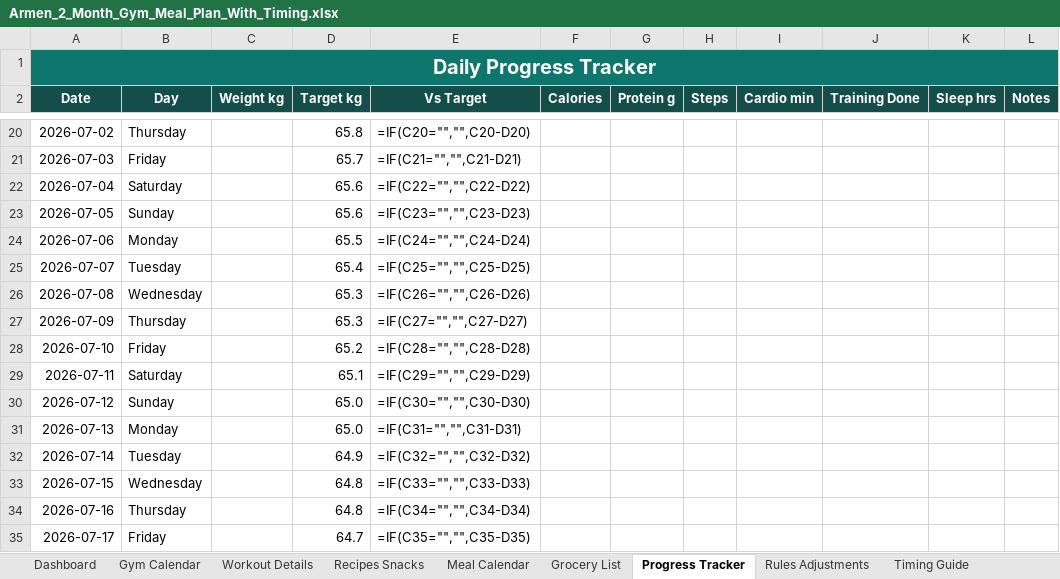
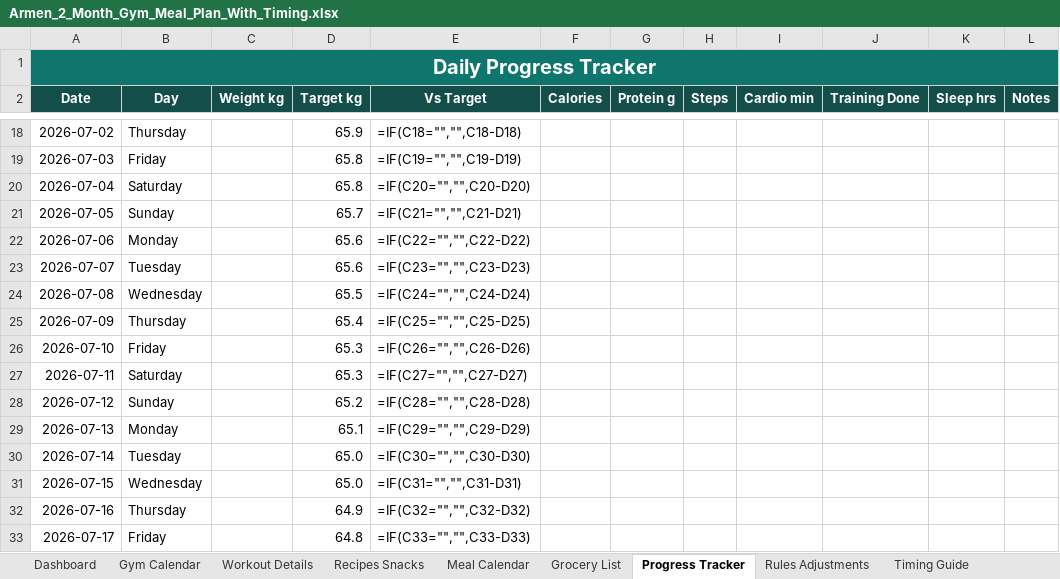
Before and after one commit to ArmenMkrtumyan/workout-plan, an Excel workbook: Armen_2_Month_Gym_Meal_Plan_With_Timing.xlsx, sheet Progress Tracker, drawn as a sheet; only a part is shown, gaps mark what is left out; values as stored, in another font and other column widths than the file's, no borders; formulas without a stored value are shown as written; charts and pictures and conditional formats and table styles not drawn; addresses are those after the commit; the diff covers the shown part only; the diff names each change by its address in the sheet, - before the commit and + after, or states it on an @@ line.

```diff
--- a/Armen_2_Month_Gym_Meal_Plan_With_Timing.xlsx (sheet Progress Tracker)
+++ b/Armen_2_Month_Gym_Meal_Plan_With_Timing.xlsx (sheet Progress Tracker)
-D18 (Target kg): 65.8
+D18 (Target kg): 65.9
-E18 (Vs Target): =IF(C20="","",C20-D20)
+E18 (Vs Target): =IF(C18="","",C18-D18)
-D19 (Target kg): 65.7
+D19 (Target kg): 65.8
-E19 (Vs Target): =IF(C21="","",C21-D21)
+E19 (Vs Target): =IF(C19="","",C19-D19)
-D20 (Target kg): 65.6
+D20 (Target kg): 65.8
-E20 (Vs Target): =IF(C22="","",C22-D22)
+E20 (Vs Target): =IF(C20="","",C20-D20)
-D21 (Target kg): 65.6
+D21 (Target kg): 65.7
-E21 (Vs Target): =IF(C23="","",C23-D23)
+E21 (Vs Target): =IF(C21="","",C21-D21)
-D22 (Target kg): 65.5
+D22 (Target kg): 65.6
-E22 (Vs Target): =IF(C24="","",C24-D24)
+E22 (Vs Target): =IF(C22="","",C22-D22)
-D23 (Target kg): 65.4
+D23 (Target kg): 65.6
-E23 (Vs Target): =IF(C25="","",C25-D25)
+E23 (Vs Target): =IF(C23="","",C23-D23)
-D24 (Target kg): 65.3
+D24 (Target kg): 65.5
-E24 (Vs Target): =IF(C26="","",C26-D26)
+E24 (Vs Target): =IF(C24="","",C24-D24)
-D25 (Target kg): 65.3
+D25 (Target kg): 65.4
-E25 (Vs Target): =IF(C27="","",C27-D27)
+E25 (Vs Target): =IF(C25="","",C25-D25)
-D26 (Target kg): 65.2
+D26 (Target kg): 65.3
-E26 (Vs Target): =IF(C28="","",C28-D28)
+E26 (Vs Target): =IF(C26="","",C26-D26)
-D27 (Target kg): 65.1
+D27 (Target kg): 65.3
-E27 (Vs Target): =IF(C29="","",C29-D29)
+E27 (Vs Target): =IF(C27="","",C27-D27)
-D28 (Target kg): 65.0
+D28 (Target kg): 65.2
-E28 (Vs Target): =IF(C30="","",C30-D30)
+E28 (Vs Target): =IF(C28="","",C28-D28)
-D29 (Target kg): 65.0
+D29 (Target kg): 65.1
-E29 (Vs Target): =IF(C31="","",C31-D31)
+E29 (Vs Target): =IF(C29="","",C29-D29)
-D30 (Target kg): 64.9
+D30 (Target kg): 65.0
-E30 (Vs Target): =IF(C32="","",C32-D32)
+E30 (Vs Target): =IF(C30="","",C30-D30)
-D31 (Target kg): 64.8
+D31 (Target kg): 65.0
-E31 (Vs Target): =IF(C33="","",C33-D33)
+E31 (Vs Target): =IF(C31="","",C31-D31)
-D32 (Target kg): 64.8
+D32 (Target kg): 64.9
-E32 (Vs Target): =IF(C34="","",C34-D34)
+E32 (Vs Target): =IF(C32="","",C32-D32)
-D33 (Target kg): 64.7
+D33 (Target kg): 64.8
-E33 (Vs Target): =IF(C35="","",C35-D35)
+E33 (Vs Target): =IF(C33="","",C33-D33)
```
Also changed, not shown: 2 added rows, 2 removed rows and 76 edited cells elsewhere in this sheet, sheet Meal Calendar, sheet Gym Calendar, sheet Dashboard, 1 other file.
